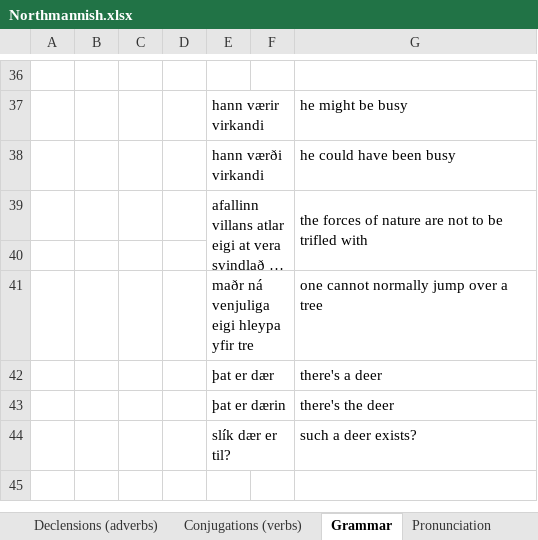
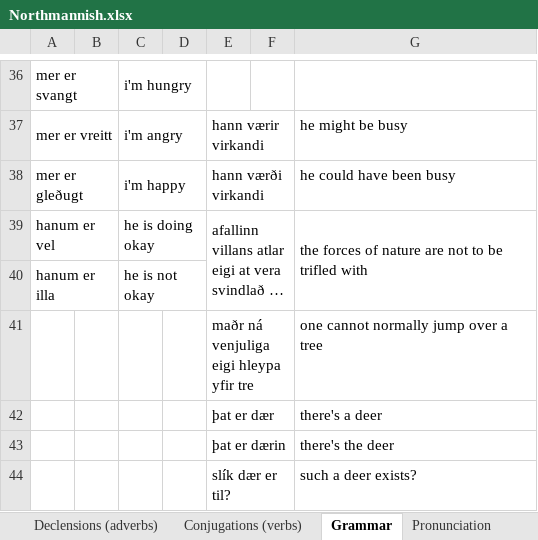
Before and after one commit to Oneo64/Aldraheimr2ndEdition, an Excel workbook: Literature/Languages/Northmannish.xlsx, sheet Grammar, drawn as a sheet; only a part is shown, gaps mark what is left out; long unchanged cells end in …; values as stored, in another font and other column widths than the file's, no borders; charts and pictures not drawn; the diff covers the shown part only; the diff names each change by its address in the sheet, - before the commit and + after, or states it on an @@ line.

```diff
--- a/Literature/Languages/Northmannish.xlsx (sheet Grammar)
+++ b/Literature/Languages/Northmannish.xlsx (sheet Grammar)
-row 36: (empty)
+row 36: mer er svangt |  | i'm hungry
+A36:B36 merged
+C36:D36 merged
-A37: (empty)
+A37: mer er vreitt
+A37:B37 merged
-C37: (empty)
+C37: i'm angry
+C37:D37 merged
-A38: (empty)
+A38: mer er gleðugt
+A38:B38 merged
-C38: (empty)
+C38: i'm happy
+C38:D38 merged
-A39: (empty)
+A39: hanum er vel
+A39:B39 merged
-C39: (empty)
+C39: he is doing okay
+C39:D39 merged
-row 40: (empty)
+row 40: hanum er illa |  | he is not okay
+A40:B40 merged
+C40:D40 merged
```
Also changed, not shown: 2 added rows, 2 removed rows, 16 edited cells and merged cells elsewhere in this sheet.
